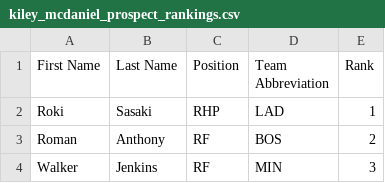
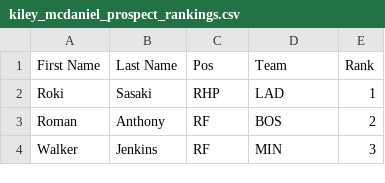
Before and after one commit to wrburgess/fbas, a CSV file: processed/kiley_mcdaniel_prospect_rankings.csv, drawn as a sheet; only a part is shown.

```diff
--- a/processed/kiley_mcdaniel_prospect_rankings.csv
+++ b/processed/kiley_mcdaniel_prospect_rankings.csv
@@ -1,2 +1,2 @@
-First Name,Last Name,Position,Team Abbreviation,Rank
+First Name,Last Name,Pos,Team,Rank
 Roki,Sasaki,RHP,LAD,1
```
Also changed, not shown: processed/baseball_america_prospect_rankings.csv, processed/keith_law_baseball_prospects_rankings.csv, 13 other files.
